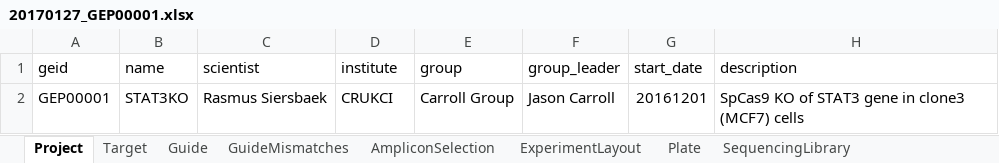
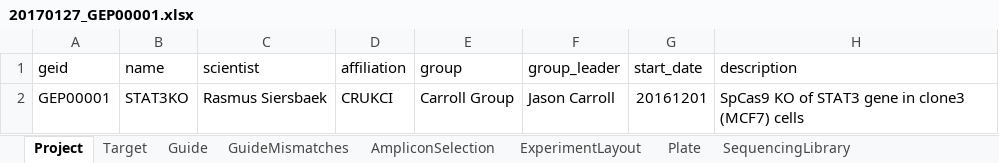
Before and after one commit to alanwilter/GenEditID, an Excel workbook: data/20170127_GEP00001/20170127_GEP00001.xlsx, sheet Project, drawn as a sheet; values as stored, in another font and other column widths than the file's, no borders; the diff names each change by its address in the sheet, - before the commit and + after, or states it on an @@ line.

Commit message:
update model: new guide_mismatch table, new columns in project and mutation_summary tables; add loader for guide_mismatch

```diff
--- a/data/20170127_GEP00001/20170127_GEP00001.xlsx (sheet Project)
+++ b/data/20170127_GEP00001/20170127_GEP00001.xlsx (sheet Project)
-D1: institute
+D1: affiliation
```
Also changed, not shown: sheet SequencingLibrary, sheet ExperimentLayout, sheet GuideMismatches, data/20151101_GEP00002/20151101_GEP00002.xlsx, data/20170201_GEP00003/20170201_GEP00003.xlsx, 7 other files.
